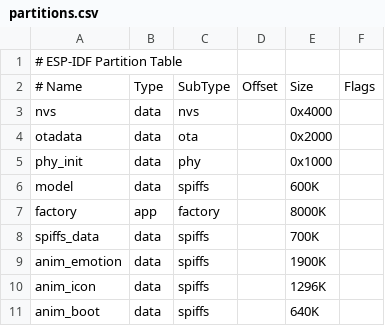
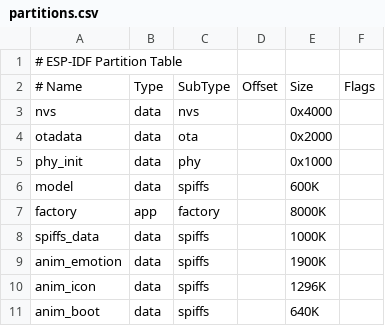
Before and after one commit to wangtian1999/EduPal, a CSV file: products/speaker/partitions.csv, drawn as a sheet.

```diff
--- a/products/speaker/partitions.csv
+++ b/products/speaker/partitions.csv
@@ -7,3 +7,3 @@ model,        data, spiffs,  ,        600K,
 factory,      app,  factory, ,        8000K,
-spiffs_data,  data, spiffs,  ,        700K,
+spiffs_data,  data, spiffs,  ,        1000K,
 anim_emotion, data, spiffs,  ,        1900K,
```
Also changed, not shown: 3 other files.
